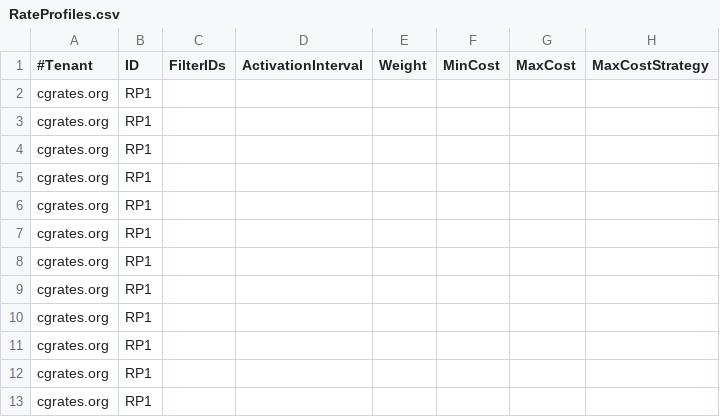
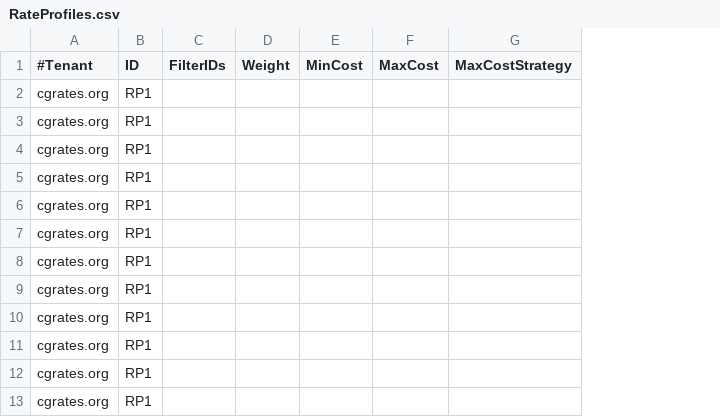
Before and after one commit to cgrates/cgrates, a CSV file: data/tariffplans/hundredrates/RateProfiles.csv, drawn as a sheet; only a part is shown; the diff names each change by its address in the sheet, - before the commit and + after, or states it on an @@ line.

Commit message:
Remove ActivationInterval from RateProfile

```diff
--- a/data/tariffplans/hundredrates/RateProfiles.csv
+++ b/data/tariffplans/hundredrates/RateProfiles.csv
-column D (ActivationInterval), empty
```
Also changed, not shown: data/tariffplans/oldaccvsnew/RateProfiles.csv, data/tariffplans/testit/RateProfiles.csv, 12 other files.
